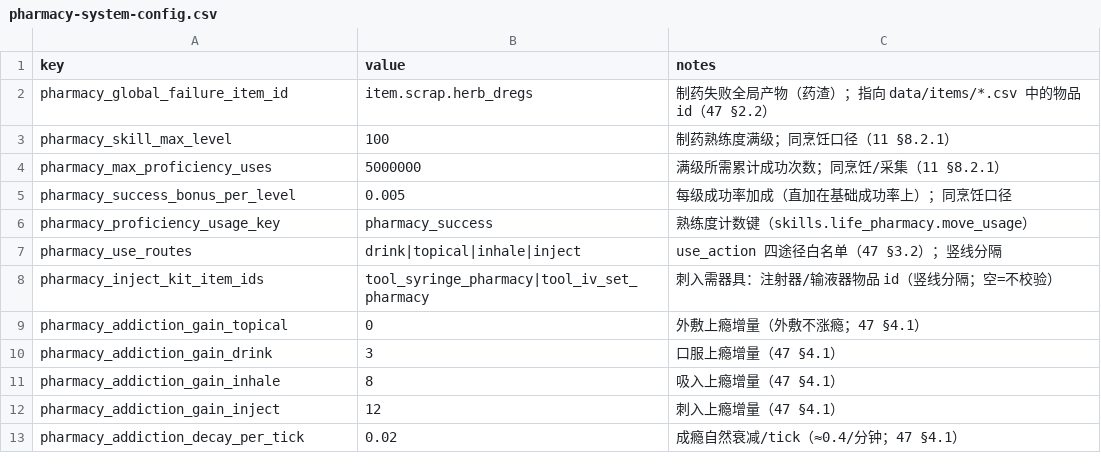
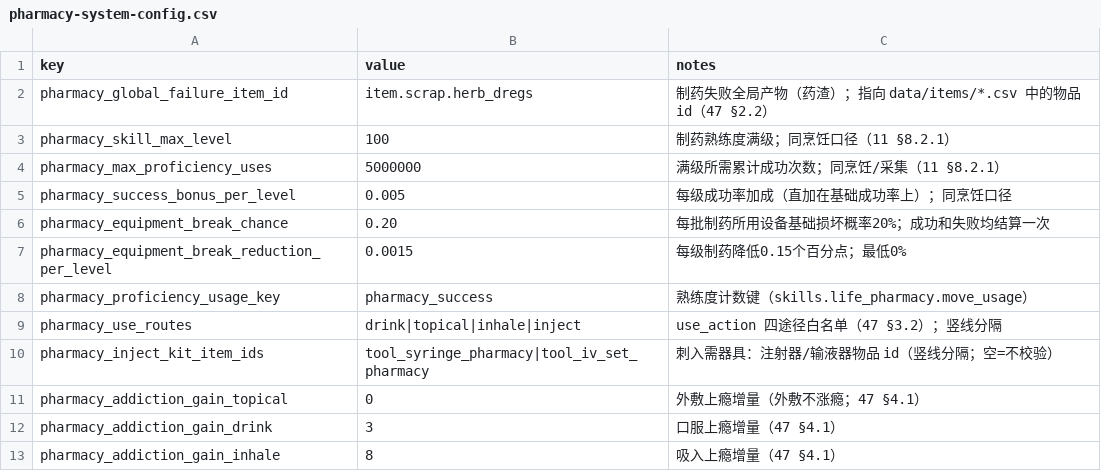
Before and after one commit to Motokano/SextingReborn2.0, a CSV file: data/pharmacy-system-config.csv, drawn as a sheet; only a part is shown; the shorter side is filled out with more unchanged rows; the diff names each change by its address in the sheet, - before the commit and + after, or states it on an @@ line.

Commit message:
feat: refine pharmacy crafting, equipment and result UI
Hide injection features behind a saved unlock flag. Show learned recipe names and only installed-equipment processes, remove fuel costs, and settle saved equipment-break rolls once per completed batch.

Use one second per work tick, display dismissible actual-output receipts, add a persistent equipment installation entry, and reuse the HUD stamina meter without help or wait-time text.

Validate both interface variants and existing pharmacy behavior.

```diff
--- a/data/pharmacy-system-config.csv
+++ b/data/pharmacy-system-config.csv
+row 6: pharmacy_equipment_break_chance | 0.20 | 每批制药所用设备基础损坏概率20%；成功和失败均结算一次
+row 7: pharmacy_equipment_break_reduction_per_level | 0.0015 | 每级制药降低0.15个百分点；最低0%
```
Also changed, not shown: 30 other files.
